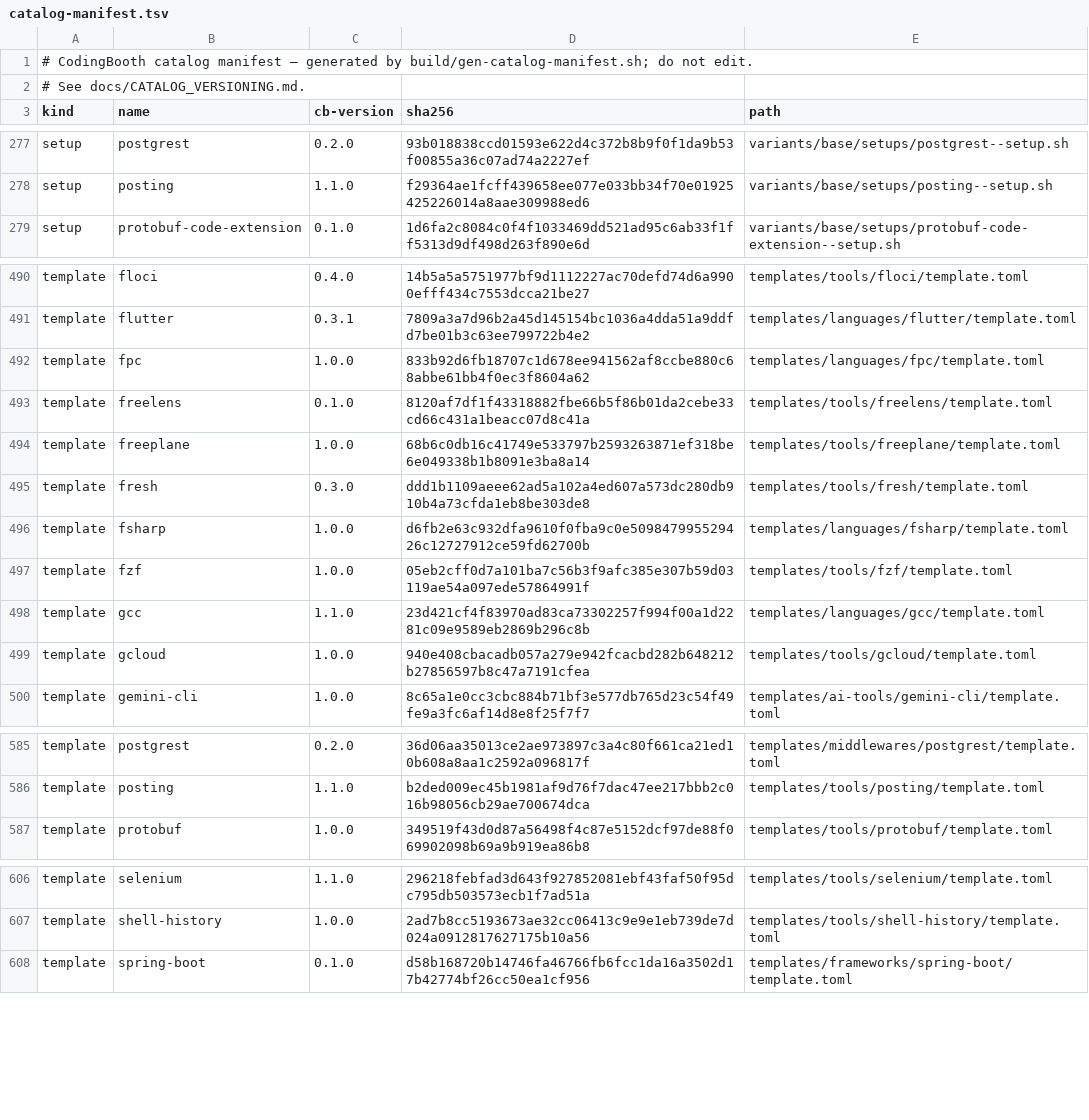
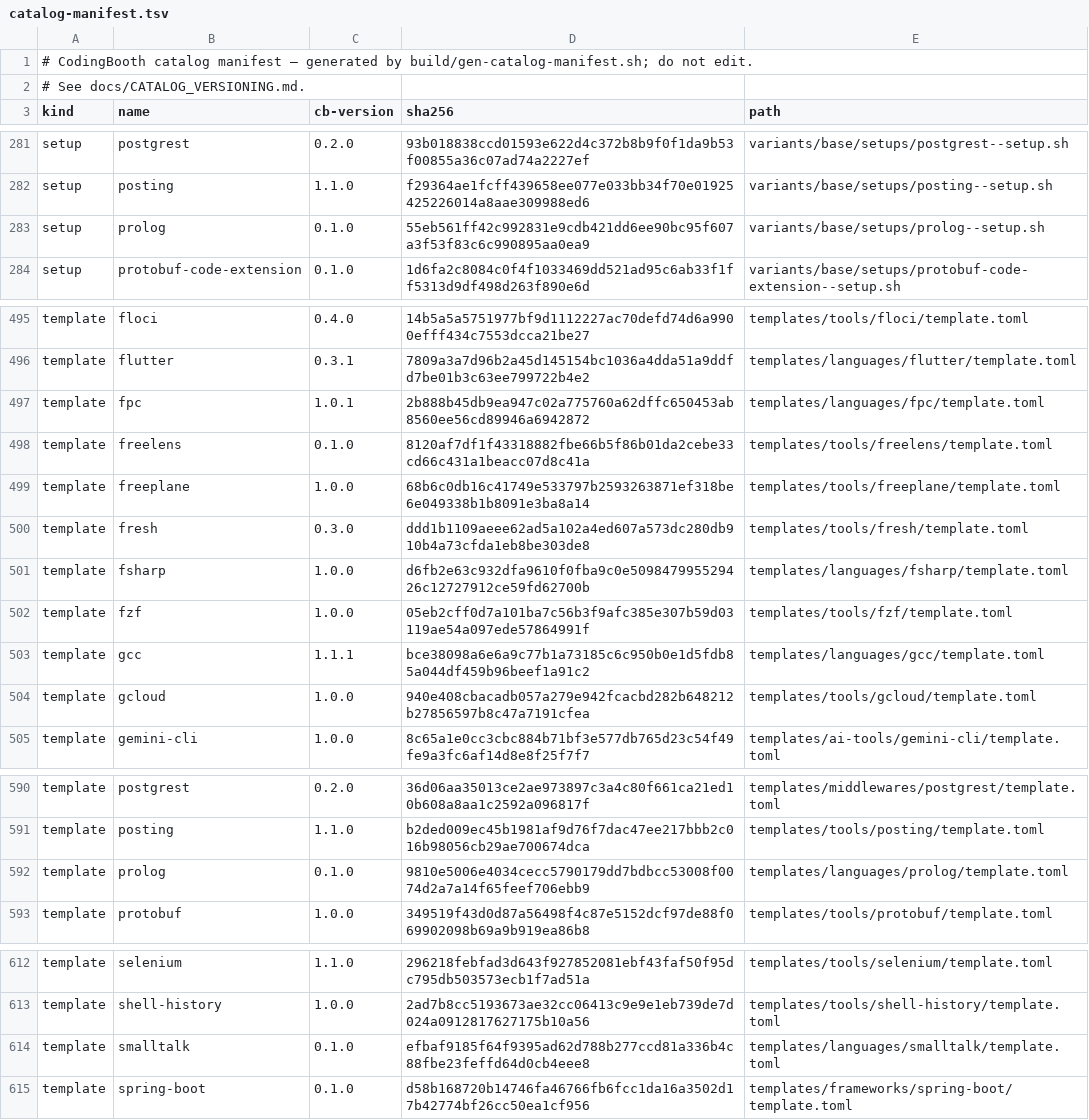
Before and after one commit to NawaMan/CodingBooth, a TSV file: build/catalog-manifest.tsv, drawn as a sheet; only a part is shown, gaps mark what is left out; the diff covers the shown part only.

Commit message:
Legacy languages: gcc+fortran/cobol/algol68, prolog, smalltalk (Pharo)
GCC front ends (gfortran, gcobol, ga68) as extensions of the gcc template
via one gcc-frontend setup; SWI/GNU Prolog and Pharo as templates; Fortran
and COBOL VS Code extensions; gcc suggests 16 (GCC 15's ga68 cannot compile
whole); fpc tagged legacy; legacy-languages-example prints primes in all six;
config test152.

```diff
--- a/build/catalog-manifest.tsv
+++ b/build/catalog-manifest.tsv
@@ -278,2 +282,3 @@ setup	postgrest	0.2.0	93b018838ccd01593e622d4c372b8b9f0f1da9b53f00855a36c07ad74a
 setup	posting	1.1.0	f29364ae1fcff439658ee077e033bb34f70e01925425226014a8aae309988ed6	variants/base/setups/posting--setup.sh
+setup	prolog	0.1.0	55eb561ff42c992831e9cdb421dd6ee90bc95f607a3f53f83c6c990895aa0ea9	variants/base/setups/prolog--setup.sh
 setup	protobuf-code-extension	0.1.0	1d6fa2c8084c0f4f1033469dd521ad95c6ab33f1ff5313d9df498d263f890e6d	variants/base/setups/protobuf-code-extension--setup.sh
@@ -491,3 +496,3 @@ template	floci	0.4.0	14b5a5a5751977bf9d1112227ac70defd74d6a9900efff434c7553dcca2
 template	flutter	0.3.1	7809a3a7d96b2a45d145154bc1036a4dda51a9ddfd7be01b3c63ee799722b4e2	templates/languages/flutter/template.toml
-template	fpc	1.0.0	833b92d6fb18707c1d678ee941562af8ccbe880c68abbe61bb4f0ec3f8604a62	templates/languages/fpc/template.toml
+template	fpc	1.0.1	2b888b45db9ea947c02a775760a62dffc650453ab8560ee56cd89946a6942872	templates/languages/fpc/template.toml
 template	freelens	0.1.0	8120af7df1f43318882fbe66b5f86b01da2cebe33cd66c431a1beacc07d8c41a	templates/tools/freelens/template.toml
@@ -497,3 +502,3 @@ template	fsharp	1.0.0	d6fb2e63c932dfa9610f0fba9c0e509847995529426c12727912ce59fd
 template	fzf	1.0.0	05eb2cff0d7a101ba7c56b3f9afc385e307b59d03119ae54a097ede57864991f	templates/tools/fzf/template.toml
-template	gcc	1.1.0	23d421cf4f83970ad83ca73302257f994f00a1d2281c09e9589eb2869b296c8b	templates/languages/gcc/template.toml
+template	gcc	1.1.1	bce38098a6e6a9c77b1a73185c6c950b0e1d5fdb85a044df459b96beef1a91c2	templates/languages/gcc/template.toml
 template	gcloud	1.0.0	940e408cbacadb057a279e942fcacbd282b648212b27856597b8c47a7191cfea	templates/tools/gcloud/template.toml
@@ -586,2 +591,3 @@ template	postgrest	0.2.0	36d06aa35013ce2ae973897c3a4c80f661ca21ed10b608a8aa1c259
 template	posting	1.1.0	b2ded009ec45b1981af9d76f7dac47ee217bbb2c016b98056cb29ae700674dca	templates/tools/posting/template.toml
+template	prolog	0.1.0	9810e5006e4034cecc5790179dd7bdbcc53008f0074d2a7a14f65feef706ebb9	templates/languages/prolog/template.toml
 template	protobuf	1.0.0	349519f43d0d87a56498f4c87e5152dcf97de88f069902098b69a9b919ea86b8	templates/tools/protobuf/template.toml
@@ -607,2 +613,3 @@ template	selenium	1.1.0	296218febfad3d643f927852081ebf43faf50f95dc795db503573ecb
 template	shell-history	1.0.0	2ad7b8cc5193673ae32cc06413c9e9e1eb739de7d024a0912817627175b10a56	templates/tools/shell-history/template.toml
+template	smalltalk	0.1.0	efbaf9185f64f9395ad62d788b277ccd81a336b4c88fbe23feffd64d0cb4eee8	templates/languages/smalltalk/template.toml
 template	spring-boot	0.1.0	d58b168720b14746fa46766fb6fcc1da16a3502d17b42774bf26cc50ea1cf956	templates/frameworks/spring-boot/template.toml
```
Also changed, not shown: 7 added rows elsewhere in this file, 34 other files.
